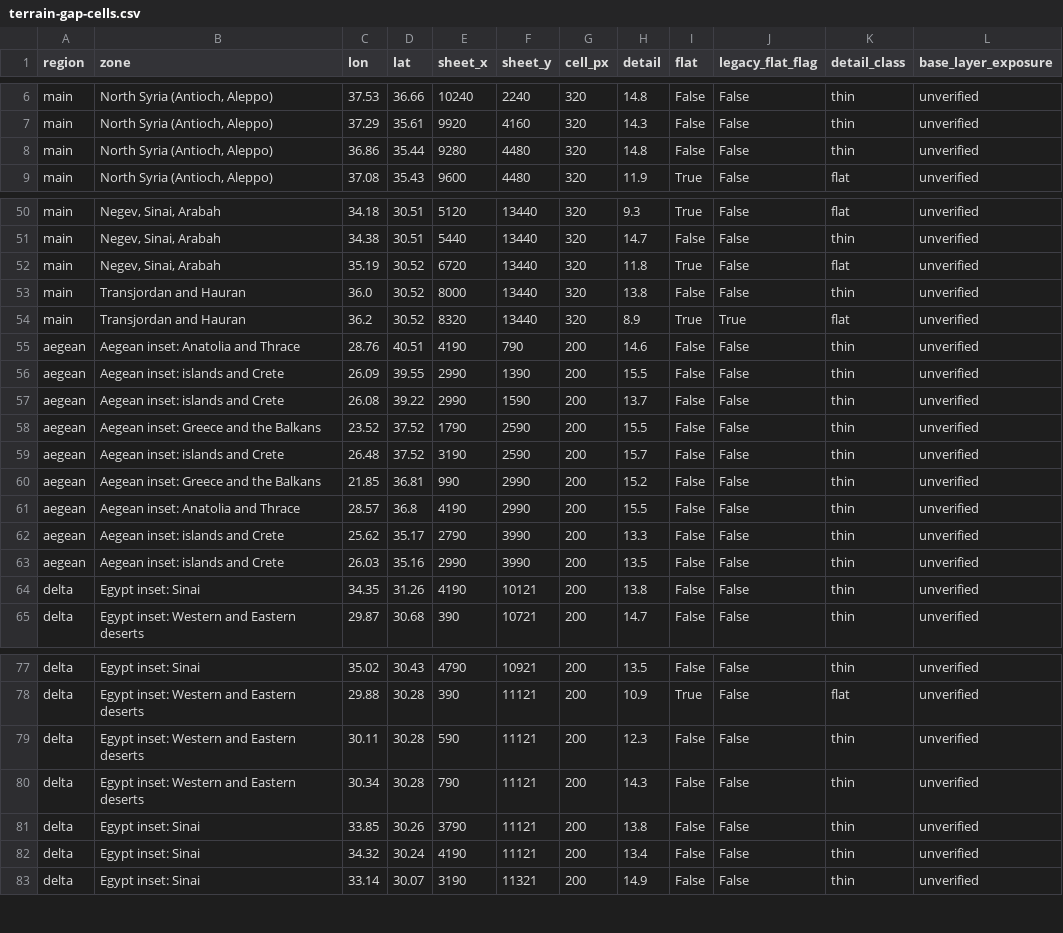
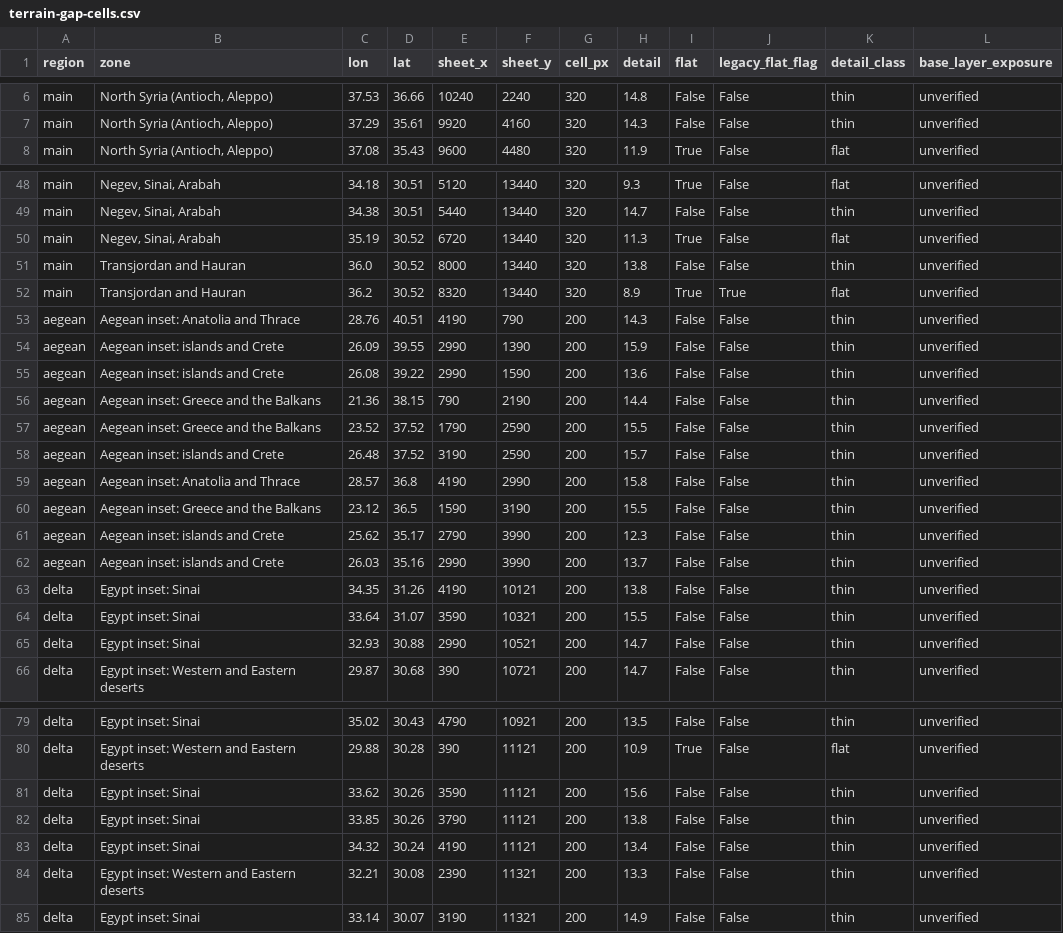
Before and after one commit to 1-tok/crusadersmap, a CSV file: reports/composite-2026-11-13/terrain-gap-cells.csv, drawn as a sheet; only a part is shown, gaps mark what is left out; the diff covers the shown part only.

```diff
--- a/reports/composite-2026-11-13/terrain-gap-cells.csv
+++ b/reports/composite-2026-11-13/terrain-gap-cells.csv
@@ -7,3 +7,2 @@ main,"North Syria (Antioch, Aleppo)",37.53,36.66,10240,2240,320,14.8,False,False
 main,"North Syria (Antioch, Aleppo)",37.29,35.61,9920,4160,320,14.3,False,False,thin,unverified
-main,"North Syria (Antioch, Aleppo)",36.86,35.44,9280,4480,320,14.8,False,False,thin,unverified
 main,"North Syria (Antioch, Aleppo)",37.08,35.43,9600,4480,320,11.9,True,False,flat,unverified
@@ -51,15 +49,18 @@ main,"Negev, Sinai, Arabah",34.18,30.51,5120,13440,320,9.3,True,False,flat,unver
 main,"Negev, Sinai, Arabah",34.38,30.51,5440,13440,320,14.7,False,False,thin,unverified
-main,"Negev, Sinai, Arabah",35.19,30.52,6720,13440,320,11.8,True,False,flat,unverified
+main,"Negev, Sinai, Arabah",35.19,30.52,6720,13440,320,11.3,True,False,flat,unverified
 main,Transjordan and Hauran,36.0,30.52,8000,13440,320,13.8,False,False,thin,unverified
 main,Transjordan and Hauran,36.2,30.52,8320,13440,320,8.9,True,True,flat,unverified
-aegean,Aegean inset: Anatolia and Thrace,28.76,40.51,4190,790,200,14.6,False,False,thin,unverified
-aegean,Aegean inset: islands and Crete,26.09,39.55,2990,1390,200,15.5,False,False,thin,unverified
-aegean,Aegean inset: islands and Crete,26.08,39.22,2990,1590,200,13.7,False,False,thin,unverified
+aegean,Aegean inset: Anatolia and Thrace,28.76,40.51,4190,790,200,14.3,False,False,thin,unverified
+aegean,Aegean inset: islands and Crete,26.09,39.55,2990,1390,200,15.9,False,False,thin,unverified
+aegean,Aegean inset: islands and Crete,26.08,39.22,2990,1590,200,13.6,False,False,thin,unverified
+aegean,Aegean inset: Greece and the Balkans,21.36,38.15,790,2190,200,14.4,False,False,thin,unverified
 aegean,Aegean inset: Greece and the Balkans,23.52,37.52,1790,2590,200,15.5,False,False,thin,unverified
 aegean,Aegean inset: islands and Crete,26.48,37.52,3190,2590,200,15.7,False,False,thin,unverified
-aegean,Aegean inset: Greece and the Balkans,21.85,36.81,990,2990,200,15.2,False,False,thin,unverified
-aegean,Aegean inset: Anatolia and Thrace,28.57,36.8,4190,2990,200,15.5,False,False,thin,unverified
-aegean,Aegean inset: islands and Crete,25.62,35.17,2790,3990,200,13.3,False,False,thin,unverified
-aegean,Aegean inset: islands and Crete,26.03,35.16,2990,3990,200,13.5,False,False,thin,unverified
+aegean,Aegean inset: Anatolia and Thrace,28.57,36.8,4190,2990,200,15.8,False,False,thin,unverified
+aegean,Aegean inset: Greece and the Balkans,23.12,36.5,1590,3190,200,15.5,False,False,thin,unverified
+aegean,Aegean inset: islands and Crete,25.62,35.17,2790,3990,200,12.3,False,False,thin,unverified
+aegean,Aegean inset: islands and Crete,26.03,35.16,2990,3990,200,13.7,False,False,thin,unverified
 delta,Egypt inset: Sinai,34.35,31.26,4190,10121,200,13.8,False,False,thin,unverified
+delta,Egypt inset: Sinai,33.64,31.07,3590,10321,200,15.5,False,False,thin,unverified
+delta,Egypt inset: Sinai,32.93,30.88,2990,10521,200,14.7,False,False,thin,unverified
 delta,Egypt inset: Western and Eastern deserts,29.87,30.68,390,10721,200,14.7,False,False,thin,unverified
@@ -78,6 +80,6 @@ delta,Egypt inset: Sinai,35.02,30.43,4790,10921,200,13.5,False,False,thin,unveri
 delta,Egypt inset: Western and Eastern deserts,29.88,30.28,390,11121,200,10.9,True,False,flat,unverified
-delta,Egypt inset: Western and Eastern deserts,30.11,30.28,590,11121,200,12.3,False,False,thin,unverified
-delta,Egypt inset: Western and Eastern deserts,30.34,30.28,790,11121,200,14.3,False,False,thin,unverified
+delta,Egypt inset: Sinai,33.62,30.26,3590,11121,200,15.6,False,False,thin,unverified
 delta,Egypt inset: Sinai,33.85,30.26,3790,11121,200,13.8,False,False,thin,unverified
 delta,Egypt inset: Sinai,34.32,30.24,4190,11121,200,13.4,False,False,thin,unverified
+delta,Egypt inset: Western and Eastern deserts,32.21,30.08,2390,11321,200,13.3,False,False,thin,unverified
 delta,Egypt inset: Sinai,33.14,30.07,3190,11321,200,14.9,False,False,thin,unverified
```
Also changed, not shown: 3 added rows, 3 removed rows and 5 edited cells elsewhere in this file, reports/composite-2026-11-13/image-usage-and-off-map-list.csv, reports/composite-2026-11-13/site-coverage-register.csv, 56 other files.
